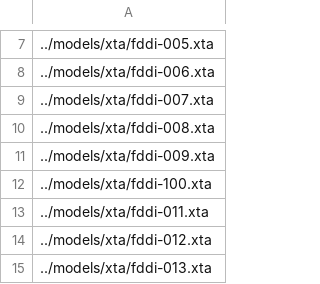
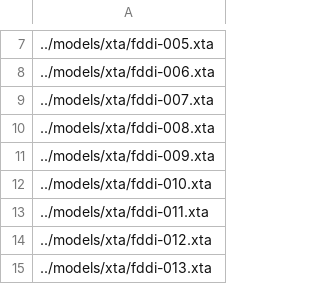
Before and after one commit to sallaigy/theta, a CSV file: benchmark/general/xta-fddi-bfs/models-xta-fddi-bfs.csv, drawn as a sheet; only a part is shown, gaps mark what is left out.

```diff
--- a/benchmark/general/xta-fddi-bfs/models-xta-fddi-bfs.csv
+++ b/benchmark/general/xta-fddi-bfs/models-xta-fddi-bfs.csv
@@ -11,3 +11,3 @@
 "../models/xta/fddi-009.xta"
-"../models/xta/fddi-100.xta"
+"../models/xta/fddi-010.xta"
 "../models/xta/fddi-011.xta"
```
Also changed, not shown: 14 other files.
